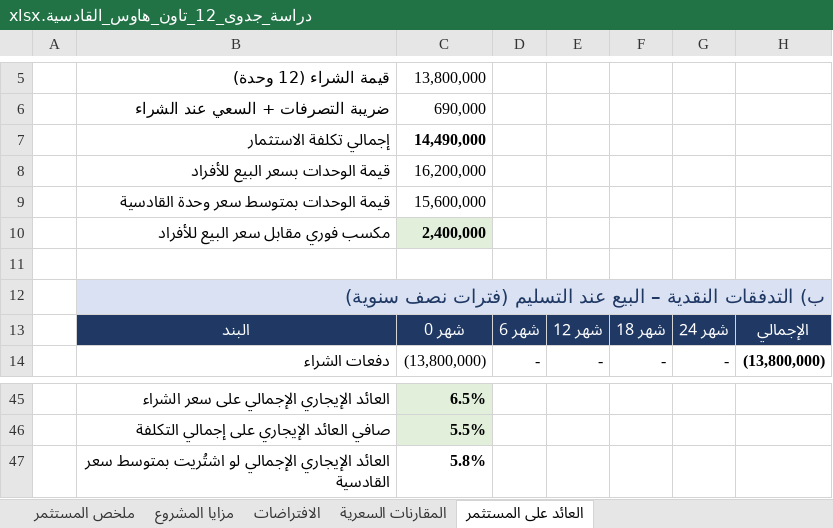
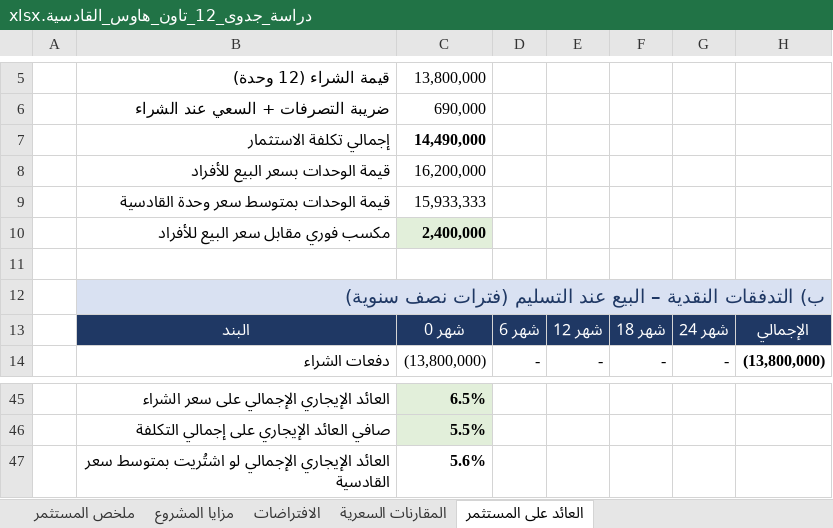
Before and after one commit to finance179/wagdy, an Excel workbook: feasibility/دراسة_جدوى_12_تاون_هاوس_القادسية.xlsx, sheet العائد على المستثمر, drawn as a sheet; only a part is shown, gaps mark what is left out; values as stored, in another font and other column widths than the file's, no borders; conditional formats not drawn; the diff names each change by its address in the sheet, - before the commit and + after, or states it on an @@ line.

```diff
--- a/feasibility/دراسة_جدوى_12_تاون_هاوس_القادسية.xlsx (sheet العائد على المستثمر)
+++ b/feasibility/دراسة_جدوى_12_تاون_هاوس_القادسية.xlsx (sheet العائد على المستثمر)
-C9: 15,600,000
+C9: 15,933,333
-C47: 5.8%
+C47: 5.6%
```
Also changed, not shown: sheet المقارنات السعرية, sheet ملخص المستثمر, sheet مزايا المشروع, formulas that keep their value, charts or pictures.
